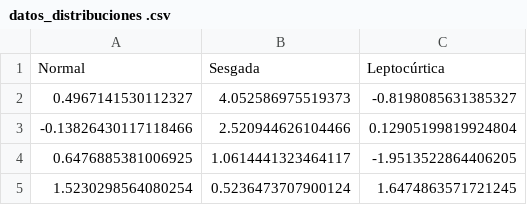
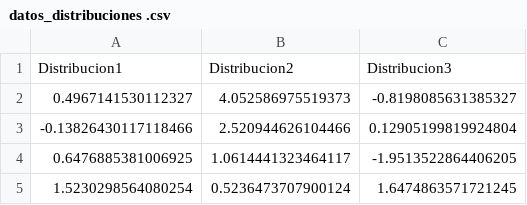
Before and after one commit to ChenaoB/Laboratorios_Estadistica_basica, a CSV file: datos_distribuciones .csv, drawn as a sheet; only a part is shown; removed rows and columns are numbered as before the commit, all else as after; the diff names each change by its address in the sheet, - before the commit and + after, or states it on an @@ line.

Commit message:
Update datos_distribuciones .csv

```diff
--- a/datos_distribuciones .csv
+++ b/datos_distribuciones .csv
-row 1: Normal | Sesgada | Leptocúrtica
+row 1: Distribucion1 | Distribucion2 | Distribucion3
```
